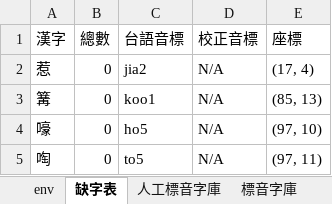
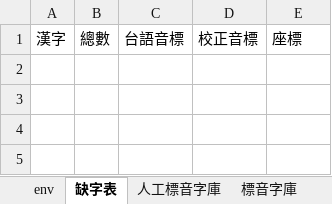
Before and after one commit to AlanJui/Piau-Im, an Excel workbook: output7/【河洛文讀注音-雅俗通】《牽絲戲》.xlsx, sheet 缺字表, drawn as a sheet; values as stored, in another font and other column widths than the file's, no borders; the diff names each change by its address in the sheet, - before the commit and + after, or states it on an @@ line.

```diff
--- a/output7/【河洛文讀注音-雅俗通】《牽絲戲》.xlsx (sheet 缺字表)
+++ b/output7/【河洛文讀注音-雅俗通】《牽絲戲》.xlsx (sheet 缺字表)
-row 2: 惹 | 0 | jia2 | N/A | (17, 4)
-row 3: 篝 | 0 | koo1 | N/A | (85, 13)
-row 4: 嚎 | 0 | ho5 | N/A | (97, 10)
-row 5: 啕 | 0 | to5 | N/A | (97, 11)
```
Also changed, not shown: sheet 標音字庫, 5 other files.
